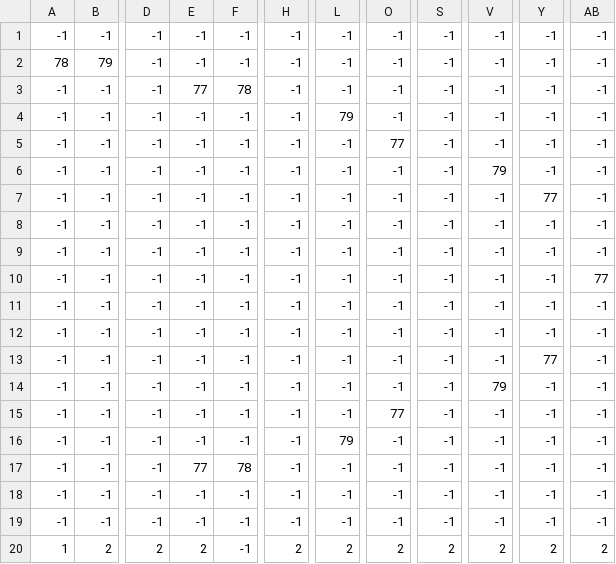
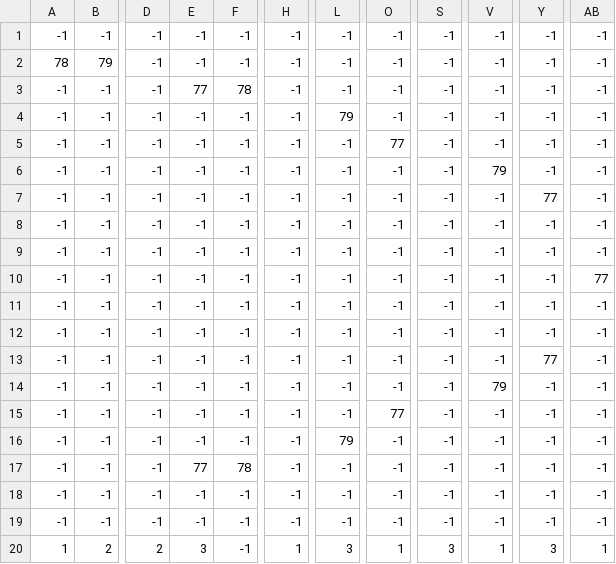
Before and after one commit to mjdargen/cs4040, a CSV file: levels/platformer_platforms.csv, drawn as a sheet; only a part is shown, gaps mark what is left out; the diff names each change by its address in the sheet, - before the commit and + after, or states it on an @@ line.

```diff
--- a/levels/platformer_platforms.csv
+++ b/levels/platformer_platforms.csv
-E20: 2
+E20: 3
-H20: 2
+H20: 1
-L20: 2
+L20: 3
-O20: 2
+O20: 1
-S20: 2
+S20: 3
-V20: 2
+V20: 1
-Y20: 2
+Y20: 3
-AB20: 2
+AB20: 1
```
Also changed, not shown: 6 other files.
